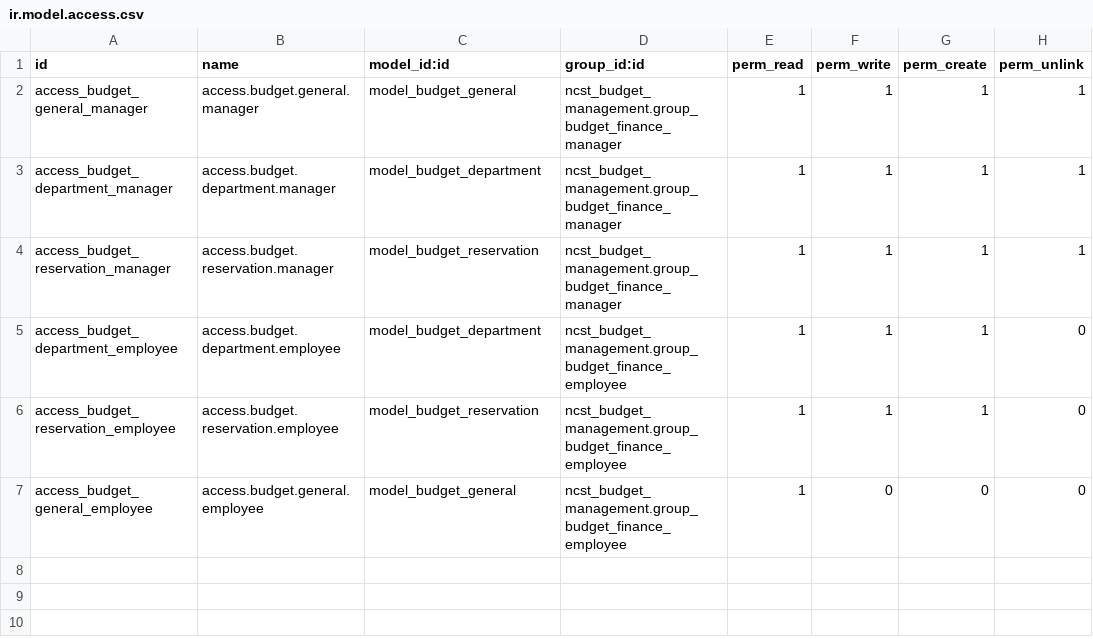
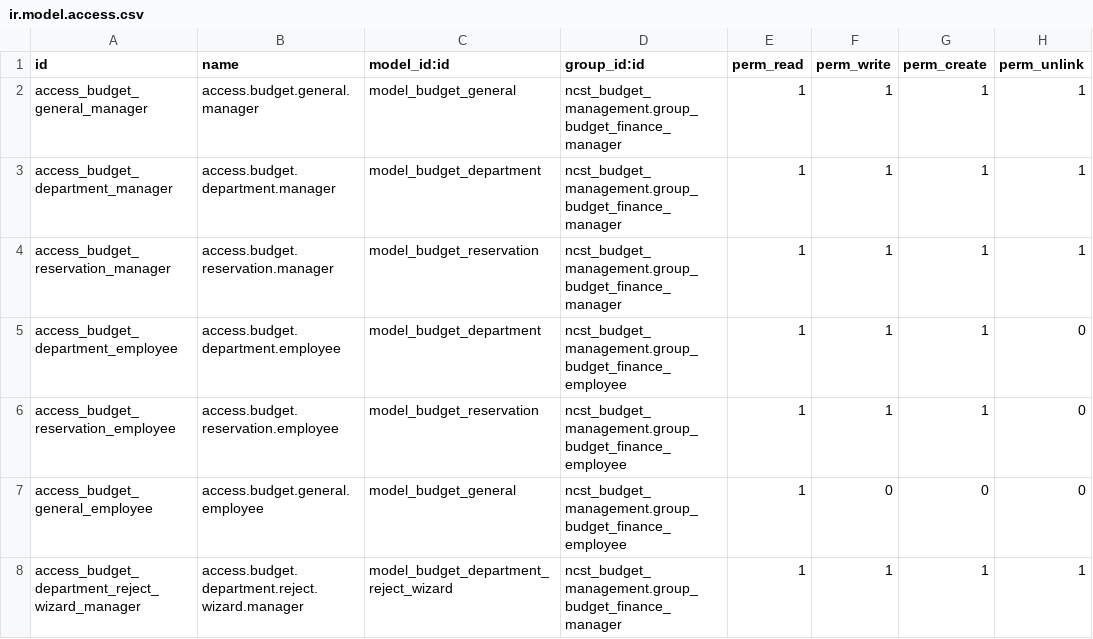
Before and after one commit to manaralsetrawi/odoo-custom-modules, a CSV file: ncst_budget_management/security/ir.model.access.csv, drawn as a sheet.

Commit message:
add access on the rejection reason

```diff
--- a/ncst_budget_management/security/ir.model.access.csv
+++ b/ncst_budget_management/security/ir.model.access.csv
@@ -7 +7,2 @@ access_budget_reservation_employee,access.budget.reservation.employee,model_budg
 access_budget_general_employee,access.budget.general.employee,model_budget_general,ncst_budget_management.group_budget_finance_employee,1,0,0,0
+access_budget_department_reject_wizard_manager,access.budget.department.reject.wizard.manager,model_budget_department_reject_wizard,ncst_budget_management.group_budget_finance_manager,1,1,1,1
```
